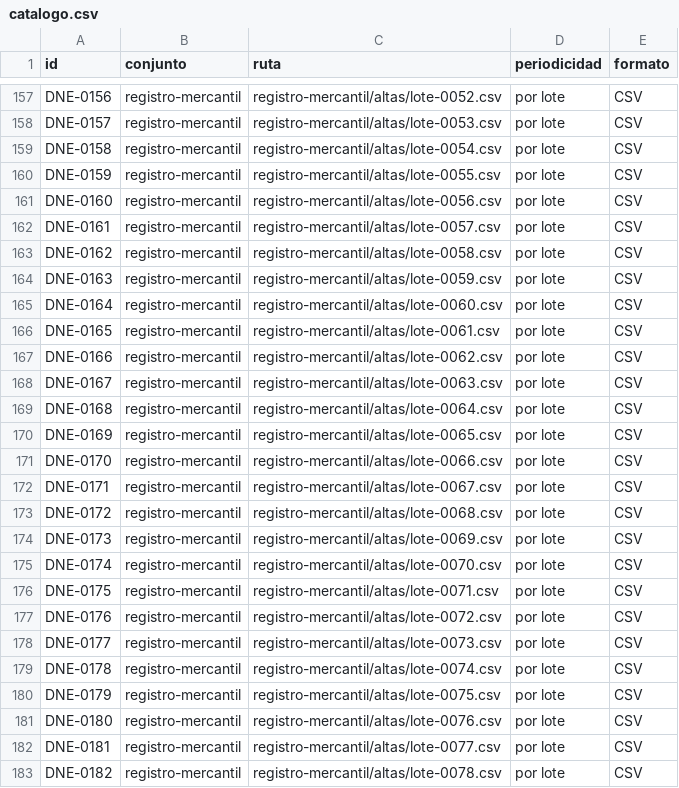
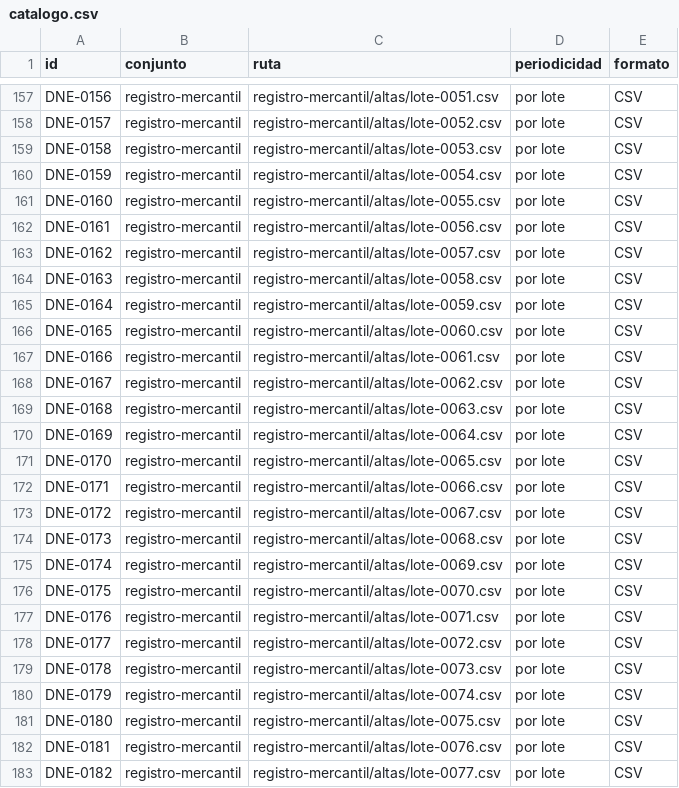
Before and after one commit to InvazhorDark/trabun2026, a CSV file: datasets/catalogo.csv, drawn as a sheet; only a part is shown, gaps mark what is left out; the diff covers the shown part only; the diff names each change by its address in the sheet, - before the commit and + after, or states it on an @@ line.

```diff
--- a/datasets/catalogo.csv
+++ b/datasets/catalogo.csv
-C157 (ruta): registro-mercantil/altas/lote-0052.csv
+C157 (ruta): registro-mercantil/altas/lote-0051.csv
-C158 (ruta): registro-mercantil/altas/lote-0053.csv
+C158 (ruta): registro-mercantil/altas/lote-0052.csv
-C159 (ruta): registro-mercantil/altas/lote-0054.csv
+C159 (ruta): registro-mercantil/altas/lote-0053.csv
-C160 (ruta): registro-mercantil/altas/lote-0055.csv
+C160 (ruta): registro-mercantil/altas/lote-0054.csv
-C161 (ruta): registro-mercantil/altas/lote-0056.csv
+C161 (ruta): registro-mercantil/altas/lote-0055.csv
-C162 (ruta): registro-mercantil/altas/lote-0057.csv
+C162 (ruta): registro-mercantil/altas/lote-0056.csv
-C163 (ruta): registro-mercantil/altas/lote-0058.csv
+C163 (ruta): registro-mercantil/altas/lote-0057.csv
-C164 (ruta): registro-mercantil/altas/lote-0059.csv
+C164 (ruta): registro-mercantil/altas/lote-0058.csv
-C165 (ruta): registro-mercantil/altas/lote-0060.csv
+C165 (ruta): registro-mercantil/altas/lote-0059.csv
-C166 (ruta): registro-mercantil/altas/lote-0061.csv
+C166 (ruta): registro-mercantil/altas/lote-0060.csv
-C167 (ruta): registro-mercantil/altas/lote-0062.csv
+C167 (ruta): registro-mercantil/altas/lote-0061.csv
-C168 (ruta): registro-mercantil/altas/lote-0063.csv
+C168 (ruta): registro-mercantil/altas/lote-0062.csv
-C169 (ruta): registro-mercantil/altas/lote-0064.csv
+C169 (ruta): registro-mercantil/altas/lote-0063.csv
-C170 (ruta): registro-mercantil/altas/lote-0065.csv
+C170 (ruta): registro-mercantil/altas/lote-0064.csv
-C171 (ruta): registro-mercantil/altas/lote-0066.csv
+C171 (ruta): registro-mercantil/altas/lote-0065.csv
-C172 (ruta): registro-mercantil/altas/lote-0067.csv
+C172 (ruta): registro-mercantil/altas/lote-0066.csv
-C173 (ruta): registro-mercantil/altas/lote-0068.csv
+C173 (ruta): registro-mercantil/altas/lote-0067.csv
-C174 (ruta): registro-mercantil/altas/lote-0069.csv
+C174 (ruta): registro-mercantil/altas/lote-0068.csv
-C175 (ruta): registro-mercantil/altas/lote-0070.csv
+C175 (ruta): registro-mercantil/altas/lote-0069.csv
-C176 (ruta): registro-mercantil/altas/lote-0071.csv
+C176 (ruta): registro-mercantil/altas/lote-0070.csv
-C177 (ruta): registro-mercantil/altas/lote-0072.csv
+C177 (ruta): registro-mercantil/altas/lote-0071.csv
-C178 (ruta): registro-mercantil/altas/lote-0073.csv
+C178 (ruta): registro-mercantil/altas/lote-0072.csv
-C179 (ruta): registro-mercantil/altas/lote-0074.csv
+C179 (ruta): registro-mercantil/altas/lote-0073.csv
-C180 (ruta): registro-mercantil/altas/lote-0075.csv
+C180 (ruta): registro-mercantil/altas/lote-0074.csv
-C181 (ruta): registro-mercantil/altas/lote-0076.csv
+C181 (ruta): registro-mercantil/altas/lote-0075.csv
-C182 (ruta): registro-mercantil/altas/lote-0077.csv
+C182 (ruta): registro-mercantil/altas/lote-0076.csv
-C183 (ruta): registro-mercantil/altas/lote-0078.csv
+C183 (ruta): registro-mercantil/altas/lote-0077.csv
```
Also changed, not shown: 1 added row and 64 edited cells elsewhere in this file, 1 other file.
